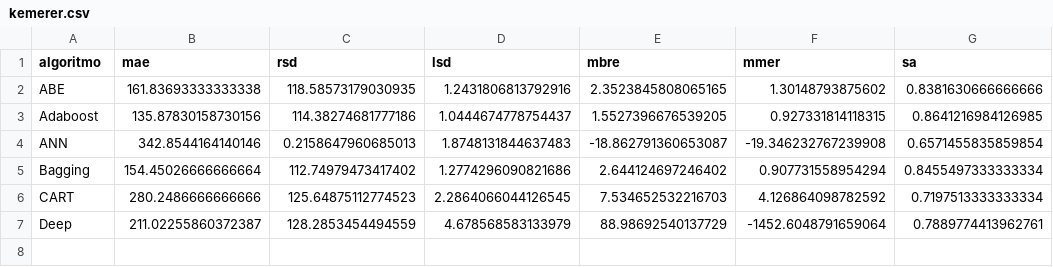
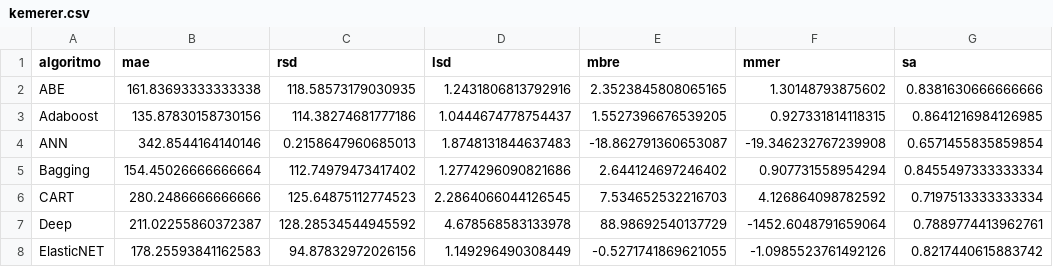
Before and after one commit to albertofernandezs/machine-learning, a CSV file: kemerer.csv, drawn as a sheet.

Commit message:
Ajustes

```diff
--- a/kemerer.csv
+++ b/kemerer.csv
@@ -6,2 +6,3 @@ Bagging,154.45026666666664,112.74979473417402,1.2774296090821686,2.6441246972464
 CART,280.2486666666666,125.64875112774523,2.2864066044126545,7.534652532216703,4.126864098782592,0.7197513333333334
-Deep,211.02255860372387,128.2853454494559,4.678568583133979,88.98692540137729,-1452.6048791659064,0.7889774413962761
+Deep,211.02255860372387,128.28534544945592,4.678568583133978,88.98692540137729,-1452.6048791659064,0.7889774413962761
+ElasticNET,178.25593841162583,94.87832972026156,1.149296490308449,-0.5271741869621055,-1.0985523761492126,0.8217440615883742
```
